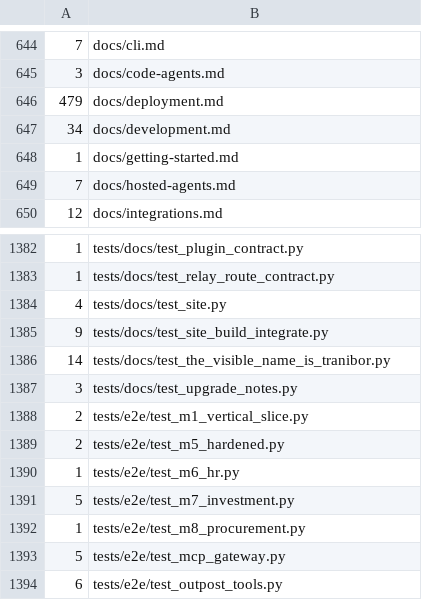
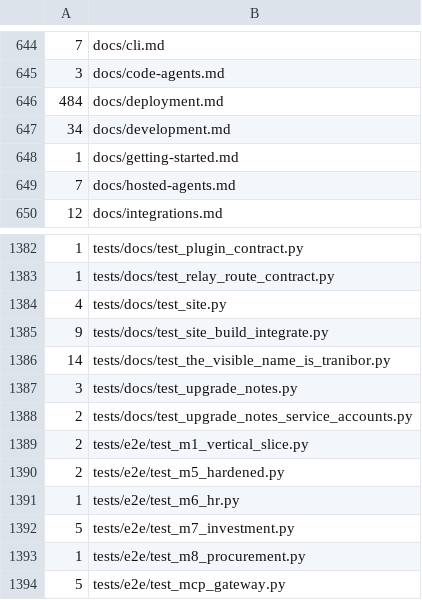
Before and after one commit to graalsystems/tranibor, a TSV file: tools/former_name_baseline.tsv, drawn as a sheet; only a part is shown, gaps mark what is left out; the shorter side is filled out with more unchanged rows.

```diff
--- a/tools/former_name_baseline.tsv
+++ b/tools/former_name_baseline.tsv
@@ -645,3 +645,3 @@
 3	docs/code-agents.md
-479	docs/deployment.md
+484	docs/deployment.md
 34	docs/development.md
@@ -1387,2 +1387,3 @@
 3	tests/docs/test_upgrade_notes.py
+2	tests/docs/test_upgrade_notes_service_accounts.py
 2	tests/e2e/test_m1_vertical_slice.py
```
Also changed, not shown: 3 other files.
